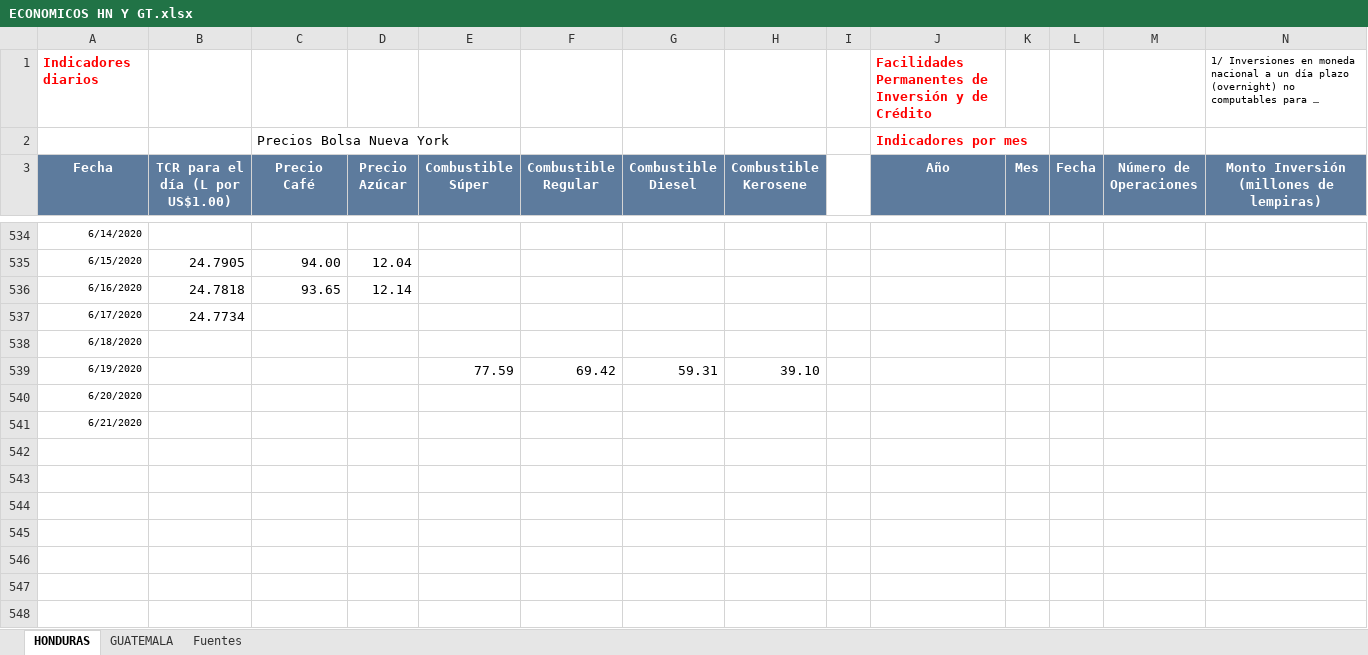
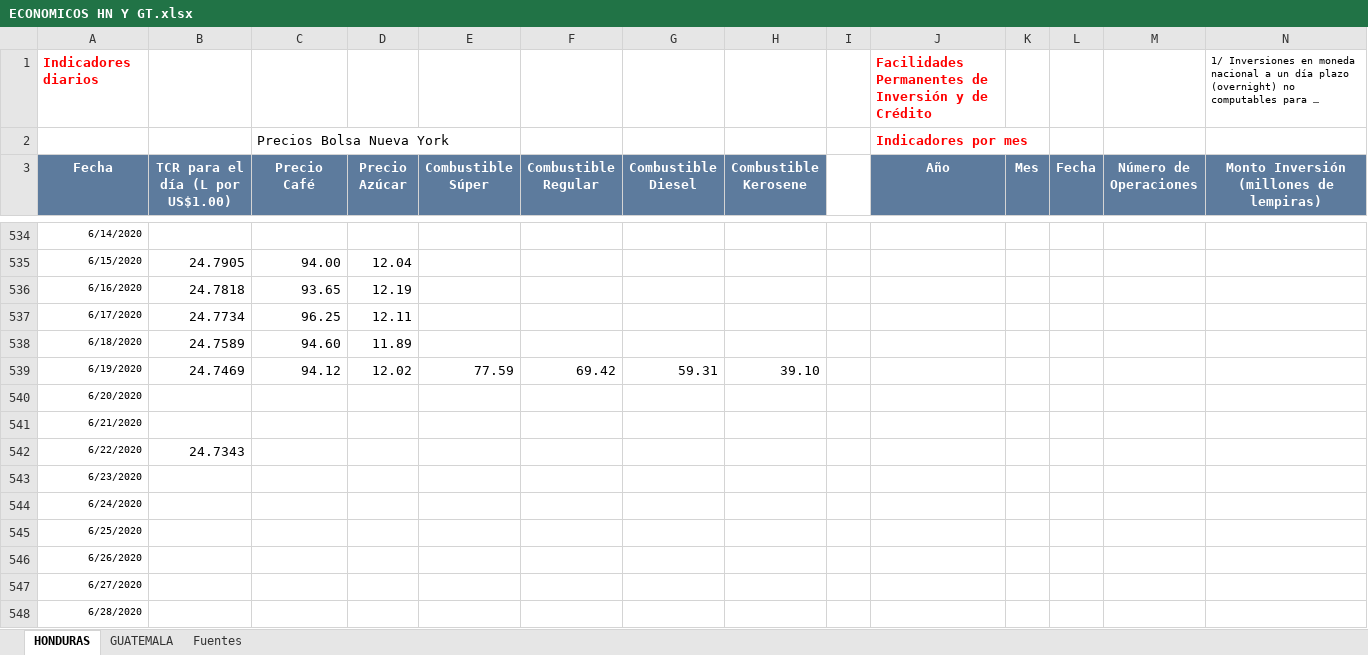
Before and after one commit to Sud-Austral/Datos_Guatemala, an Excel workbook: datacovidgt/ECONOMICOS HN Y GT.xlsx, sheet HONDURAS, drawn as a sheet; only a part is shown, gaps mark what is left out; long unchanged cells end in …; values as stored, in another font and other column widths than the file's, no borders; table styles not drawn; rows hold the shown columns only; the diff names each change by its address in the sheet, - before the commit and + after, or states it on an @@ line.

```diff
--- a/datacovidgt/ECONOMICOS HN Y GT.xlsx (sheet HONDURAS)
+++ b/datacovidgt/ECONOMICOS HN Y GT.xlsx (sheet HONDURAS)
-D536 (Precio Azúcar): 12.14
+D536 (Precio Azúcar): 12.19
-C537 (Precio Café): (empty)
+C537 (Precio Café): 96.25
-D537 (Precio Azúcar): (empty)
+D537 (Precio Azúcar): 12.11
-B538 (TCR para el día (L por US$1.00)): (empty)
+B538 (TCR para el día (L por US$1.00)): 24.7589
-C538 (Precio Café): (empty)
+C538 (Precio Café): 94.60
-D538 (Precio Azúcar): (empty)
+D538 (Precio Azúcar): 11.89
-B539 (TCR para el día (L por US$1.00)): (empty)
+B539 (TCR para el día (L por US$1.00)): 24.7469
-C539 (Precio Café): (empty)
+C539 (Precio Café): 94.12
-D539 (Precio Azúcar): (empty)
+D539 (Precio Azúcar): 12.02
+row 542: 6/22/2020 | 24.7343
+row 543: 6/23/2020
+row 544: 6/24/2020
+row 545: 6/25/2020
+row 546: 6/26/2020
+row 547: 6/27/2020
+row 548: 6/28/2020
```
Also changed, not shown: sheet GUATEMALA, 1 other file.
